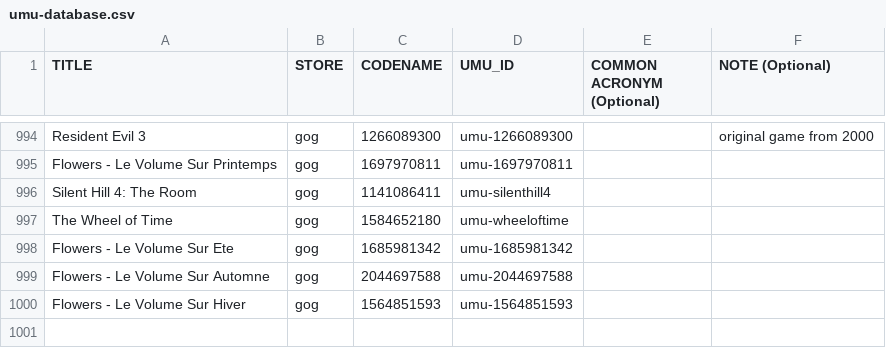
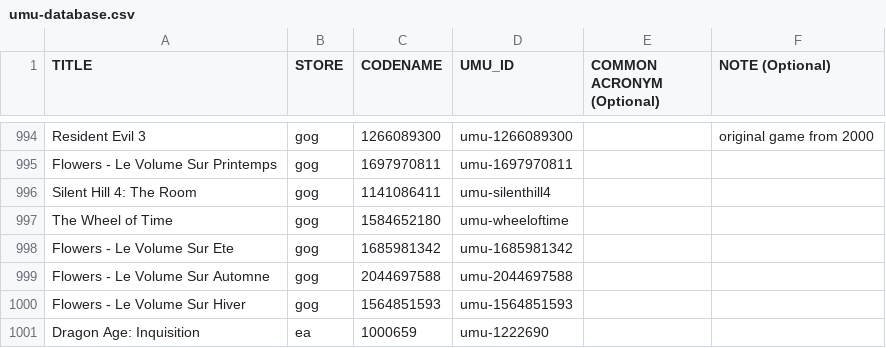
Before and after one commit to Open-Wine-Components/umu-database, a CSV file: umu-database.csv, drawn as a sheet; only a part is shown, gaps mark what is left out; the diff names each change by its address in the sheet, - before the commit and + after, or states it on an @@ line.

Commit message:
add dragon age inquisition

```diff
--- a/umu-database.csv
+++ b/umu-database.csv
+row 1001: Dragon Age: Inquisition | ea | 1000659 | umu-1222690
```
